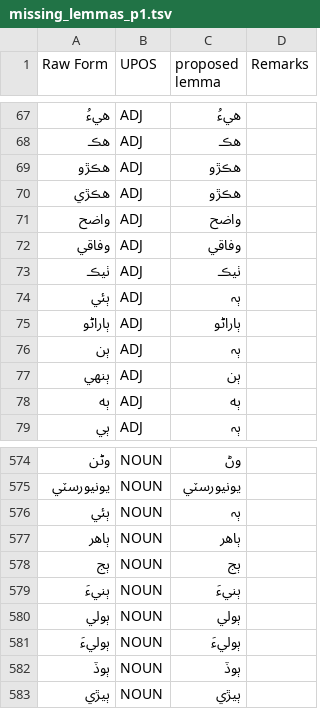
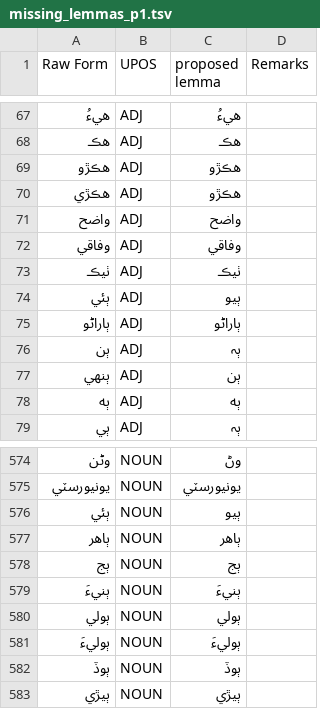
Before and after one commit to UniversalDependencies/UD_Sindhi-Isra, a TSV file: not-to-release/lemmas/missing_lemmas_p1.tsv, drawn as a sheet; only a part is shown, gaps mark what is left out.

Commit message:
Update lemma of ٻئي to match other forms of ٻيو / both

```diff
--- a/not-to-release/lemmas/missing_lemmas_p1.tsv
+++ b/not-to-release/lemmas/missing_lemmas_p1.tsv
@@ -73,3 +73,3 @@ Raw Form	UPOS	proposed lemma	Remarks
 ٺيڪ	ADJ	ٺيڪ
-ٻئي	ADJ	ٻہ
+ٻئي	ADJ	ٻيو
 ٻاراڻو	ADJ	ٻاراڻو
@@ -575,3 +575,3 @@ Raw Form	UPOS	proposed lemma	Remarks
 يونيورسٽي	NOUN	يونيورسٽي
-ٻئي	NOUN	ٻہ
+ٻئي	NOUN	ٻيو
 ٻاهر	NOUN	ٻاهر
```
Also changed, not shown: not-to-release/lemmas/updated_md_lemmas.tsv, 26 other files.
